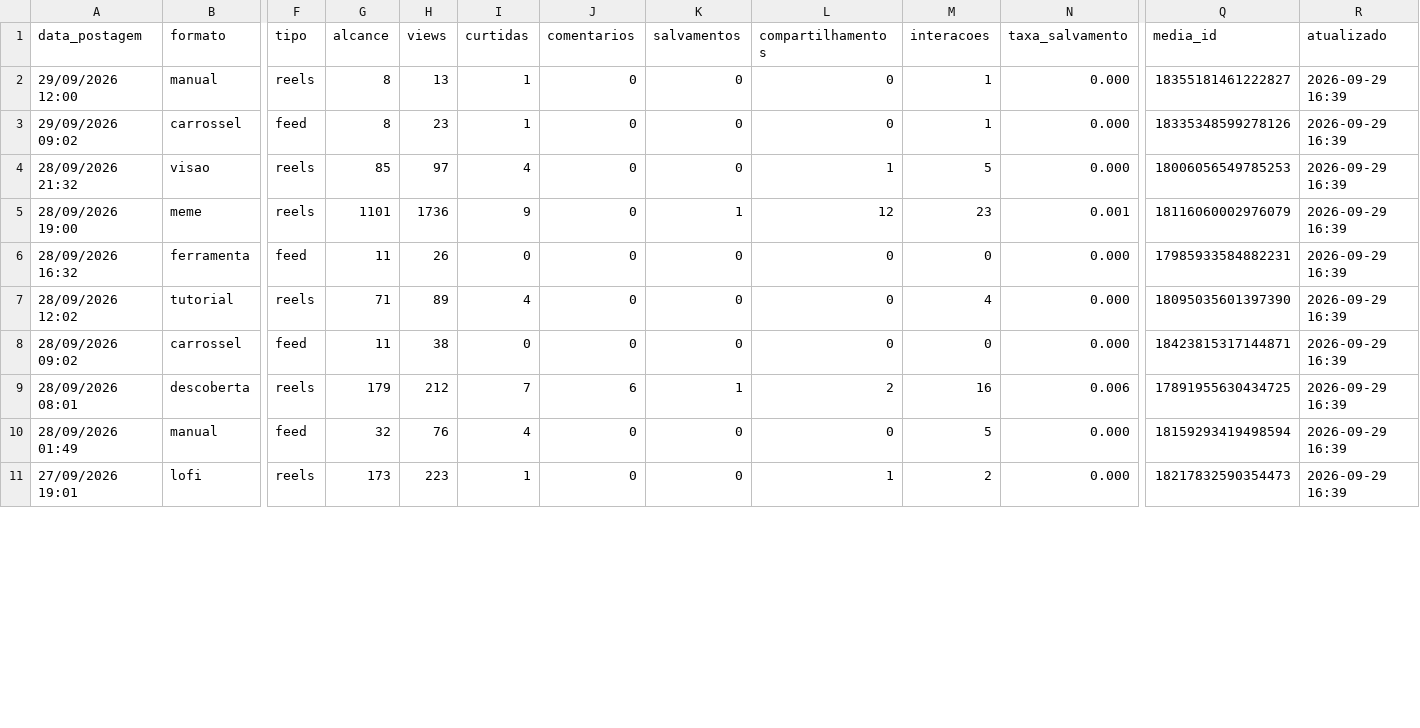
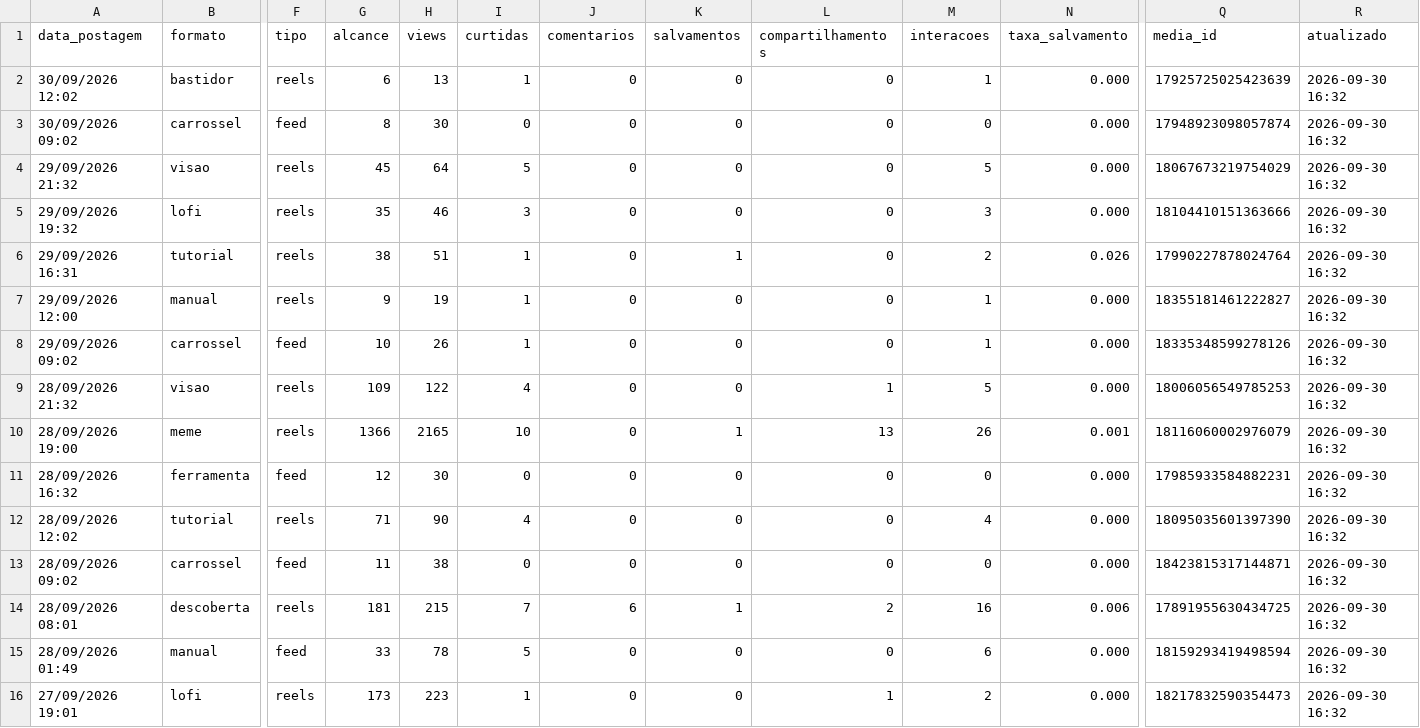
Before and after one commit to gabrielduartefaria26-lab/oasis-agendador, a CSV file: metricas.csv, drawn as a sheet; only a part is shown, gaps mark what is left out; addresses are those after the commit; rows hold the shown columns only; the diff covers the shown part only; the diff names each change by its address in the sheet, - before the commit and + after, or states it on an @@ line.

Commit message:
metricas: 2026-09-30

```diff
--- a/metricas.csv
+++ b/metricas.csv
+row 2: 30/09/2026 12:02 | bastidor | reels | 6 | 13 | 1 | 0 | 0 | 0 | 1 | 0.000 | 17925725025423639 | 2026-09-30 16:32
+row 3: 30/09/2026 09:02 | carrossel | feed | 8 | 30 | 0 | 0 | 0 | 0 | 0 | 0.000 | 17948923098057874 | 2026-09-30 16:32
+row 4: 29/09/2026 21:32 | visao | reels | 45 | 64 | 5 | 0 | 0 | 0 | 5 | 0.000 | 18067673219754029 | 2026-09-30 16:32
+row 5: 29/09/2026 19:32 | lofi | reels | 35 | 46 | 3 | 0 | 0 | 0 | 3 | 0.000 | 18104410151363666 | 2026-09-30 16:32
+row 6: 29/09/2026 16:31 | tutorial | reels | 38 | 51 | 1 | 0 | 1 | 0 | 2 | 0.026 | 17990227878024764 | 2026-09-30 16:32
-G7 (alcance): 8
+G7 (alcance): 9
-H7 (views): 13
+H7 (views): 19
-R7:R16 (atualizado): 2026-09-29 16:39
+R7:R16 (atualizado): 2026-09-30 16:32
-G8 (alcance): 8
+G8 (alcance): 10
-H8 (views): 23
+H8 (views): 26
-G9 (alcance): 85
+G9 (alcance): 109
-H9 (views): 97
+H9 (views): 122
-G10 (alcance): 1101
+G10 (alcance): 1366
-H10 (views): 1736
+H10 (views): 2165
-I10 (curtidas): 9
+I10 (curtidas): 10
-L10 (compartilhamentos): 12
+L10 (compartilhamentos): 13
-M10 (interacoes): 23
+M10 (interacoes): 26
-G11 (alcance): 11
+G11 (alcance): 12
-H11 (views): 26
+H11 (views): 30
-H12 (views): 89
+H12 (views): 90
-G14 (alcance): 179
+G14 (alcance): 181
-H14 (views): 212
+H14 (views): 215
-G15 (alcance): 32
+G15 (alcance): 33
-H15 (views): 76
+H15 (views): 78
-I15 (curtidas): 4
+I15 (curtidas): 5
-M15 (interacoes): 5
+M15 (interacoes): 6
```
Also changed, not shown: 39 edited cells elsewhere in this file.
